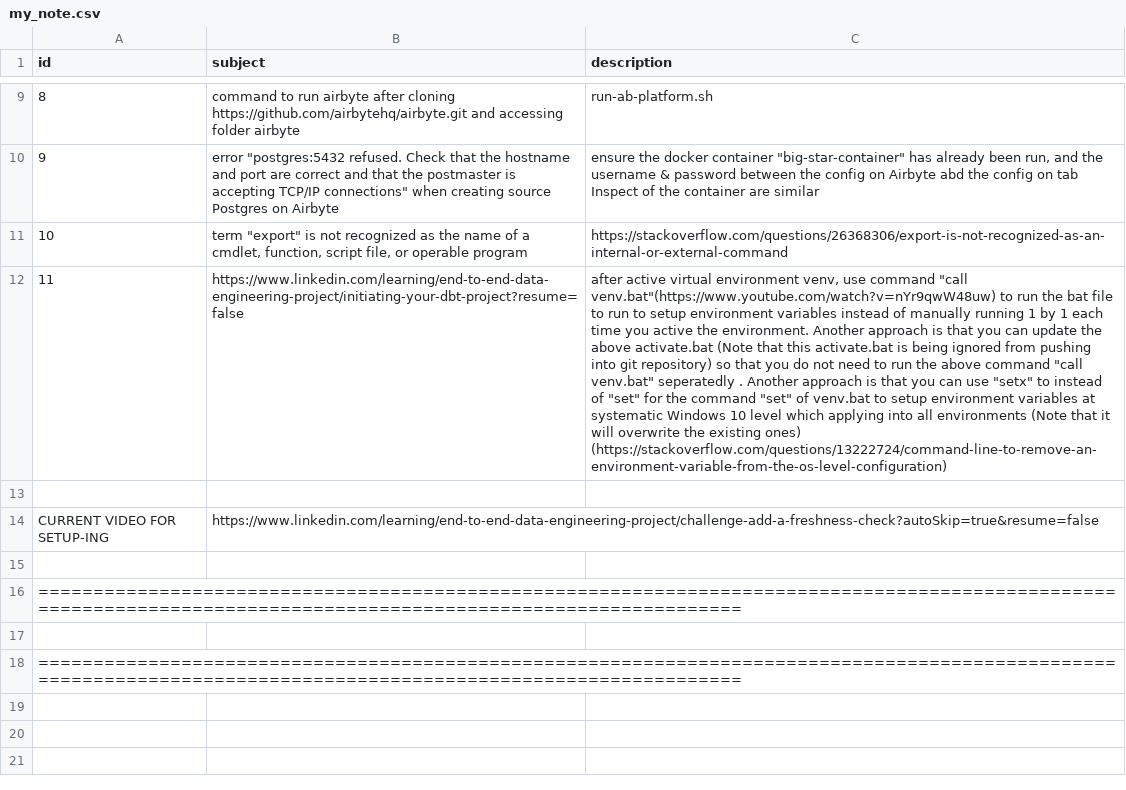
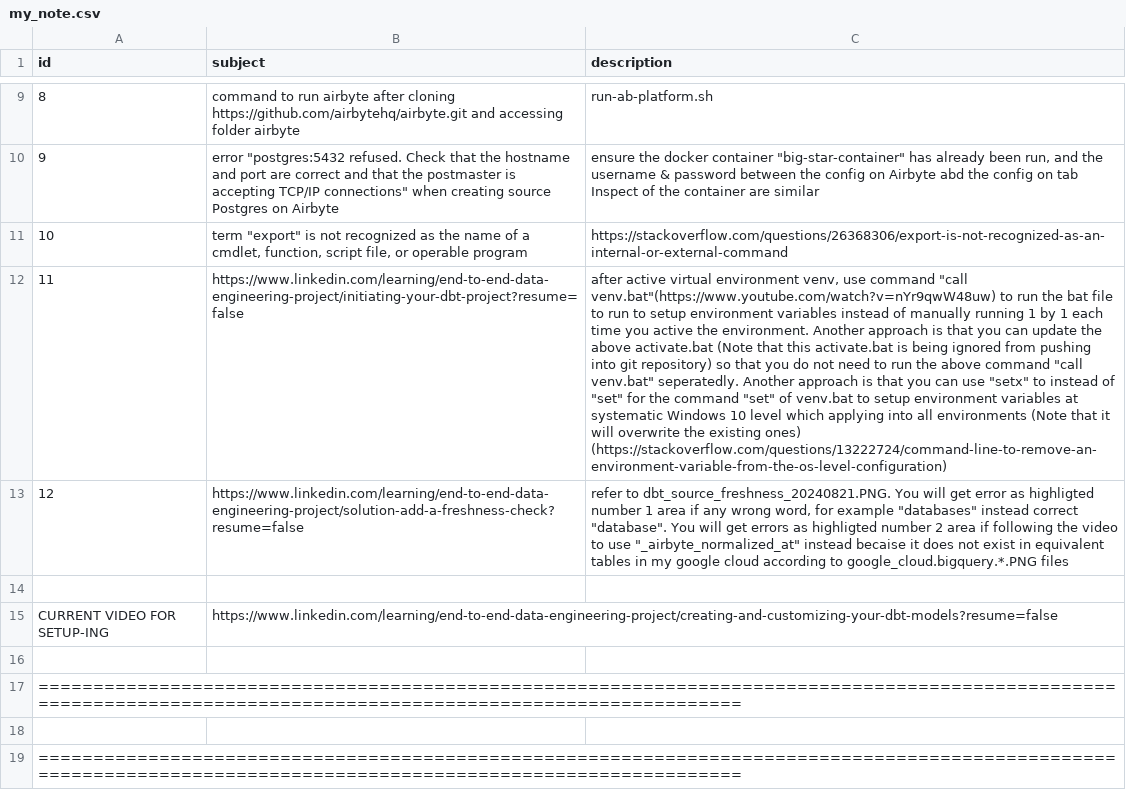
Before and after one commit to nhhphuoc1993/end-to-end-data-engineering-project-4413618, a CSV file: my_note/my_note.csv, drawn as a sheet; only a part is shown, gaps mark what is left out; addresses are those after the commit; the diff names each change by its address in the sheet, - before the commit and + after, or states it on an @@ line.

Commit message:
done dbt checking

```diff
--- a/my_note/my_note.csv
+++ b/my_note/my_note.csv
-C12 (description): …"call venv.bat" seperatedly . Another approach…
+C12 (description): …"call venv.bat" seperatedly. Another approach…
+row 13: 12 | https://www.linkedin.com/learning/end-to-end-data-engineering-project/solution-add-a-freshness-check?resume=false | refer to dbt_source_freshness_20240821.PNG. You will get error as highligted number 1 area if any wrong word, for example "databases" instead correct "database". You will get errors as highligted number 2 area if following the video to use "_airbyte_normalized_at" instead becaise it does not exist in equivalent tables in my google cloud according to google_cloud.bigquery.*.PNG files
-B15 (subject): https://www.linkedin.com/learning/end-to-end-data-engineering-project/challenge-add-a-freshness-check?autoSkip=true&resume=false
+B15 (subject): https://www.linkedin.com/learning/end-to-end-data-engineering-project/creating-and-customizing-your-dbt-models?resume=false
```
Also changed, not shown: 11 other files.
